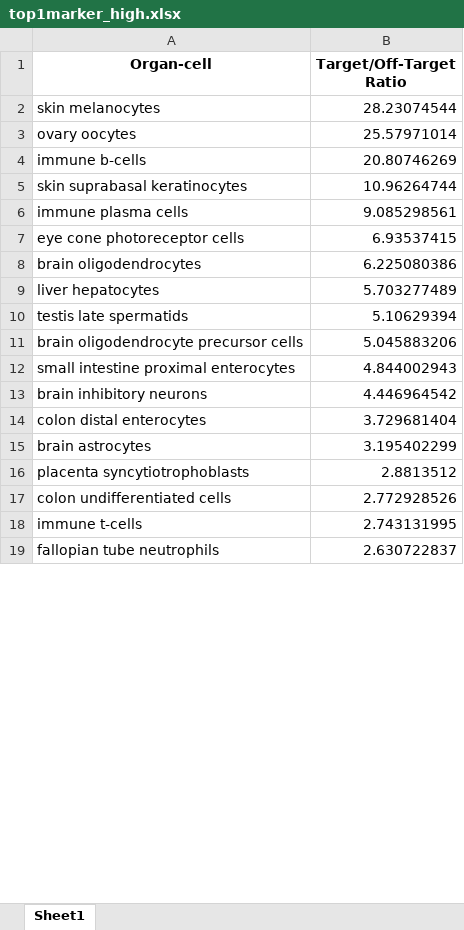
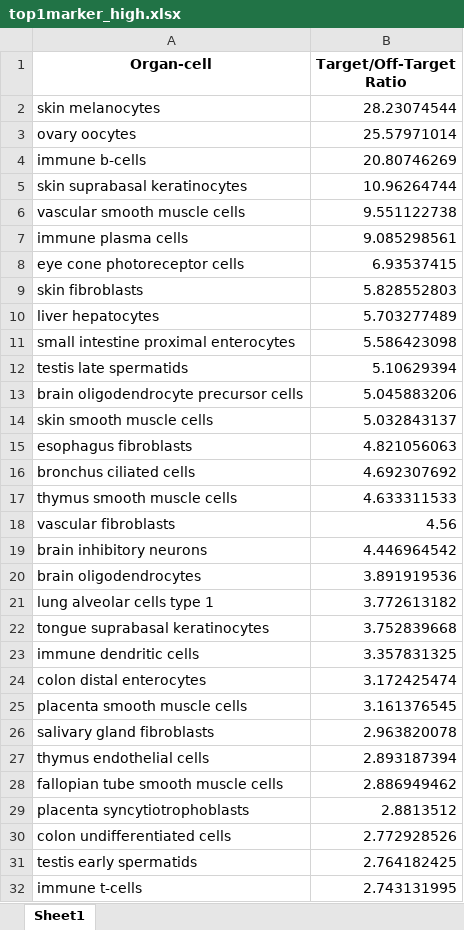
Before and after one commit to lunarlyu/TRANSFER, an Excel workbook: Plots/top1marker_high.xlsx, sheet Sheet1, drawn as a sheet; only a part is shown; the shorter side is filled out with more unchanged rows; values as stored, in another font and other column widths than the file's, no borders; removed rows and columns are numbered as before the commit, all else as after; the diff covers the shown part only; the diff names each change by its address in the sheet, - before the commit and + after, or states it on an @@ line.

```diff
--- a/Plots/top1marker_high.xlsx (sheet Sheet1)
+++ b/Plots/top1marker_high.xlsx (sheet Sheet1)
+row 6: vascular smooth muscle cells | 9.551122738
-row 8: brain oligodendrocytes | 6.225080386
+row 9: skin fibroblasts | 5.828552803
+row 11: small intestine proximal enterocytes | 5.586423098
-row 12: small intestine proximal enterocytes | 4.844002943
+row 14: skin smooth muscle cells | 5.032843137
+row 15: esophagus fibroblasts | 4.821056063
+row 16: bronchus ciliated cells | 4.692307692
+row 17: thymus smooth muscle cells | 4.633311533
+row 18: vascular fibroblasts | 4.56
+row 20: brain oligodendrocytes | 3.891919536
+row 21: lung alveolar cells type 1 | 3.772613182
+row 22: tongue suprabasal keratinocytes | 3.752839668
+row 23: immune dendritic cells | 3.357831325
-B24 (Target/Off-Target Ratio): 3.729681404
+B24 (Target/Off-Target Ratio): 3.172425474
-row 15: brain astrocytes | 3.195402299
+row 25: placenta smooth muscle cells | 3.161376545
+row 26: salivary gland fibroblasts | 2.963820078
+row 27: thymus endothelial cells | 2.893187394
+row 28: fallopian tube smooth muscle cells | 2.886949462
+row 31: testis early spermatids | 2.764182425
```
Also changed, not shown: 78 added rows, 92 removed rows, 12 moved rows and 8 edited cells elsewhere in this sheet, Plots/top10marker_high.xlsx, Plots/top10marker_median.xlsx, 14 other files.
